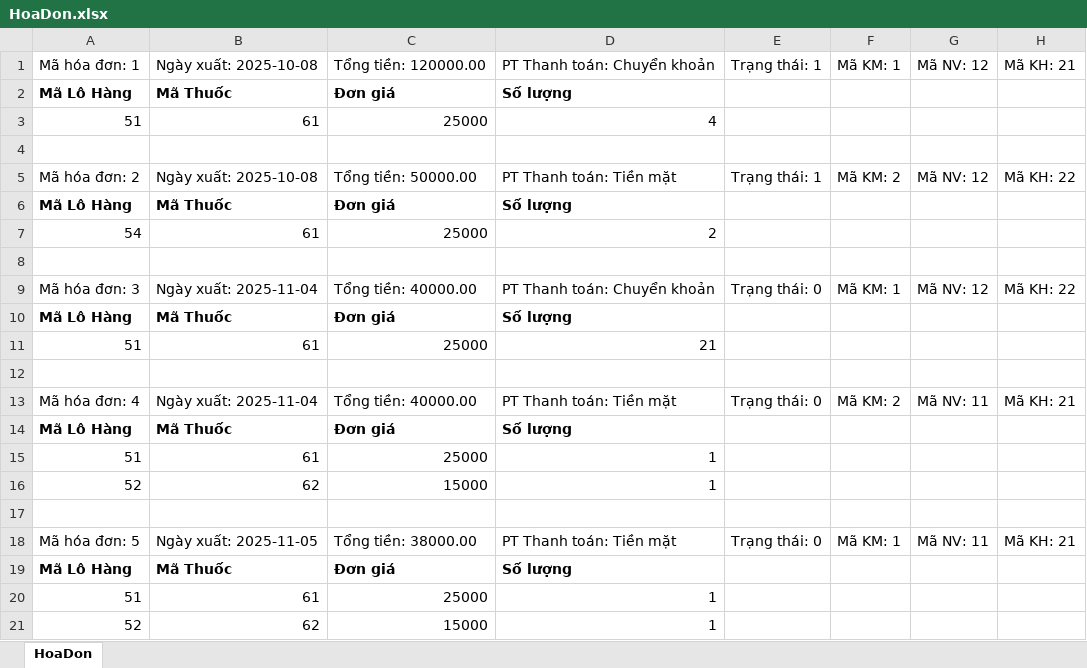
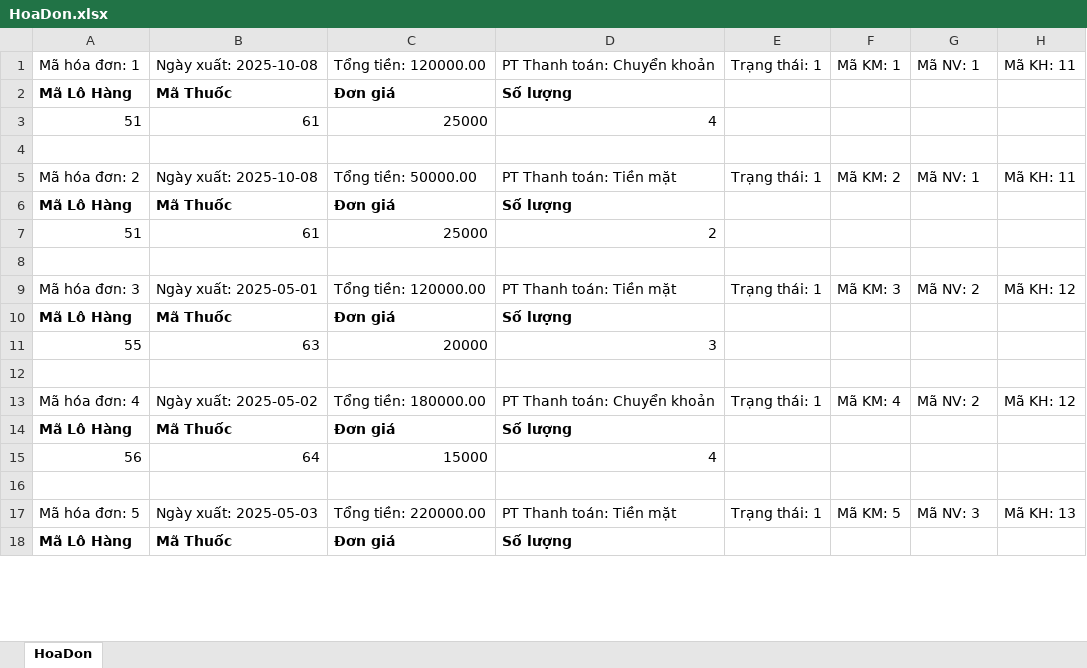
Before and after one commit to NguyenKhoi0904/PharmacyManage, an Excel workbook: HoaDon.xlsx, sheet HoaDon, drawn as a sheet; only a part is shown; values as stored, in another font and other column widths than the file's, no borders; removed rows and columns are numbered as before the commit, all else as after; the diff covers the shown part only; the diff names each change by its address in the sheet, - before the commit and + after, or states it on an @@ line.

```diff
--- a/HoaDon.xlsx (sheet HoaDon)
+++ b/HoaDon.xlsx (sheet HoaDon)
-G1: Mã NV: 12
+G1: Mã NV: 1
-H1: Mã KH: 21
+H1: Mã KH: 11
-G5: Mã NV: 12
+G5: Mã NV: 1
-H5: Mã KH: 22
+H5: Mã KH: 11
-A7: 54
+A7: 51
-B9: Ngày xuất: 2025-11-04
+B9: Ngày xuất: 2025-05-01
-C9: Tổng tiền: 40000.00
+C9: Tổng tiền: 120000.00
-D9: PT Thanh toán: Chuyển khoản
+D9: PT Thanh toán: Tiền mặt
-E9: Trạng thái: 0
+E9: Trạng thái: 1
-F9: Mã KM: 1
+F9: Mã KM: 3
-G9: Mã NV: 12
+G9: Mã NV: 2
-H9: Mã KH: 22
+H9: Mã KH: 12
-row 11: 51 | 61 | 25000 | 21
+row 11: 55 | 63 | 20000 | 3
-B13: Ngày xuất: 2025-11-04
+B13: Ngày xuất: 2025-05-02
-C13: Tổng tiền: 40000.00
+C13: Tổng tiền: 180000.00
-D13: PT Thanh toán: Tiền mặt
+D13: PT Thanh toán: Chuyển khoản
-E13: Trạng thái: 0
+E13: Trạng thái: 1
-F13: Mã KM: 2
+F13: Mã KM: 4
-G13: Mã NV: 11
+G13: Mã NV: 2
-H13: Mã KH: 21
+H13: Mã KH: 12
-row 15: 51 | 61 | 25000 | 1
-row 16: 52 | 62 | 15000 | 1
+row 15: 56 | 64 | 15000 | 4
-B17: Ngày xuất: 2025-11-05
+B17: Ngày xuất: 2025-05-03
-C17: Tổng tiền: 38000.00
+C17: Tổng tiền: 220000.00
-E17: Trạng thái: 0
+E17: Trạng thái: 1
-F17: Mã KM: 1
+F17: Mã KM: 5
-G17: Mã NV: 11
+G17: Mã NV: 3
-H17: Mã KH: 21
+H17: Mã KH: 13
-row 20: 51 | 61 | 25000 | 1
-row 21: 52 | 62 | 15000 | 1
```
Also changed, not shown: 56 added rows and 14 edited cells elsewhere in this sheet, 9 other files.
